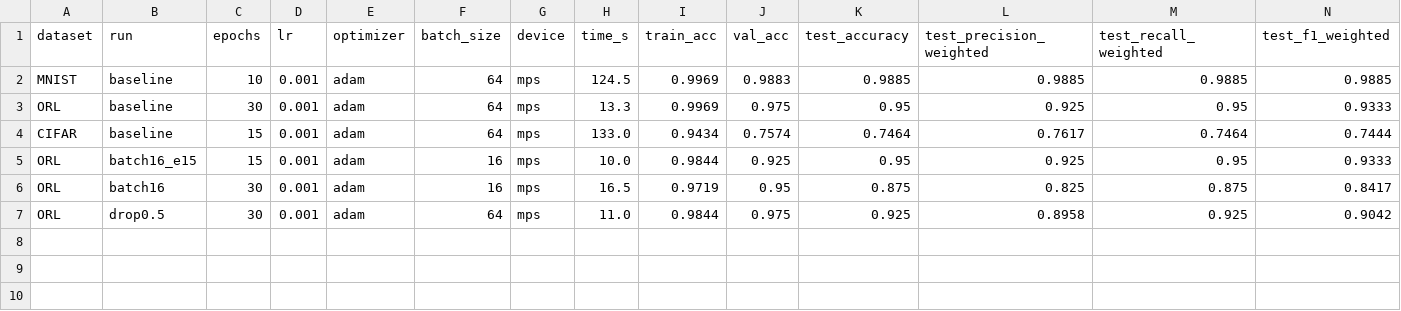
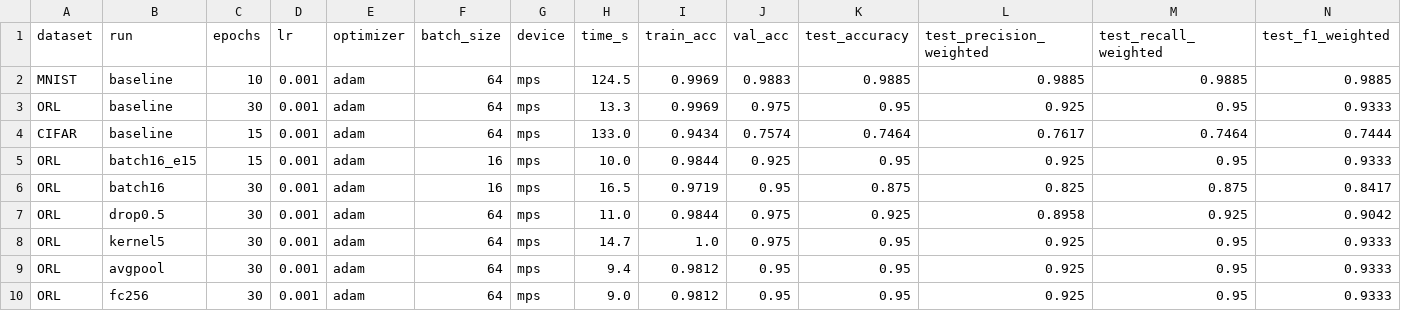
Before and after one commit to StevenBu990/ECS170_Project, a CSV file: result/stage_3_result/experiments.csv, drawn as a sheet; only a part is shown; rows hold the shown columns only; the diff names each change by its address in the sheet, - before the commit and + after, or states it on an @@ line.

Commit message:
Stage 3: ORL kernel size, pooling, hidden size experiments

```diff
--- a/result/stage_3_result/experiments.csv
+++ b/result/stage_3_result/experiments.csv
+row 8: ORL | kernel5 | 30 | 0.001 | adam | 64 | mps | 14.7 | 1.0 | 0.975 | 0.95 | 0.925 | 0.95 | 0.9333
+row 9: ORL | avgpool | 30 | 0.001 | adam | 64 | mps | 9.4 | 0.9812 | 0.95 | 0.95 | 0.925 | 0.95 | 0.9333
+row 10: ORL | fc256 | 30 | 0.001 | adam | 64 | mps | 9.0 | 0.9812 | 0.95 | 0.95 | 0.925 | 0.95 | 0.9333
```
Also changed, not shown: 7 other files.
